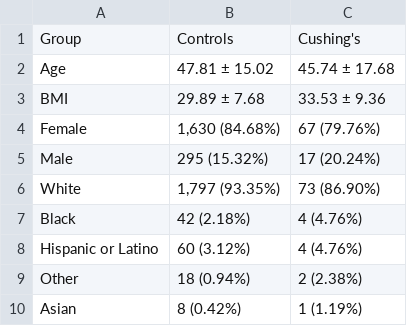
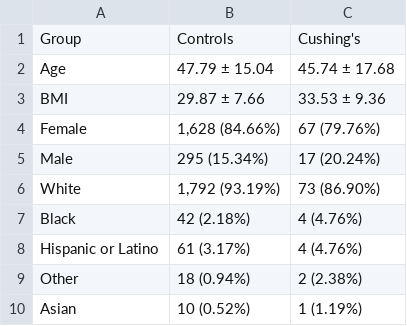
Before and after one commit to BridgesLab/CushingAcromegalyStudy, a CSV file: mgi-analysis/Cushing's Disease/Demographic Summary - ALT Sample.csv, drawn as a sheet.

```diff
--- a/mgi-analysis/Cushing's Disease/Demographic Summary - ALT Sample.csv
+++ b/mgi-analysis/Cushing's Disease/Demographic Summary - ALT Sample.csv
@@ -1,10 +1,10 @@
 Group,Controls,Cushing's
-Age,47.81 ± 15.02,45.74 ± 17.68
-BMI,29.89 ± 7.68,33.53 ± 9.36
-Female,"1,630 (84.68%)",67 (79.76%)
-Male,295 (15.32%),17 (20.24%)
-White,"1,797 (93.35%)",73 (86.90%)
+Age,47.79 ± 15.04,45.74 ± 17.68
+BMI,29.87 ± 7.66,33.53 ± 9.36
+Female,"1,628 (84.66%)",67 (79.76%)
+Male,295 (15.34%),17 (20.24%)
+White,"1,792 (93.19%)",73 (86.90%)
 Black,42  (2.18%),4  (4.76%)
-Hispanic or Latino,60  (3.12%),4  (4.76%)
+Hispanic or Latino,61  (3.17%),4  (4.76%)
 Other,18  (0.94%),2  (2.38%)
-Asian,8  (0.42%),1  (1.19%)
+Asian,10  (0.52%),1  (1.19%)
```
Also changed, not shown: mgi-analysis/Cushing's Disease/Demographic Summary - Blood Pressure Sample.csv, mgi-analysis/Cushing's Disease/Demographic Summary - Glucose Sample.csv, 15 other files.
